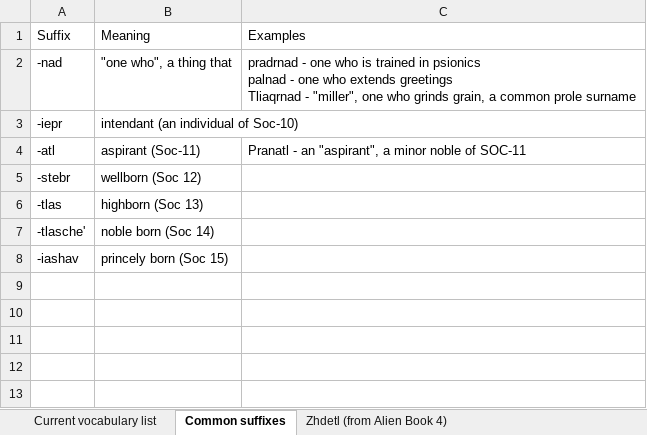
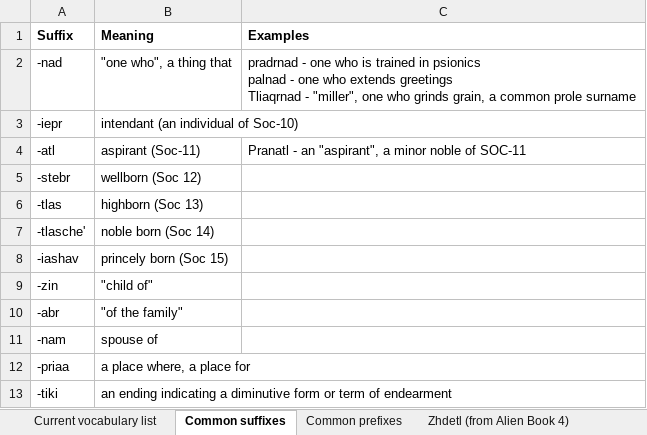
Before and after one commit to jkaz1968/Zdetl, an Excel workbook: Zdetl Words List.xlsx, sheet Common suffixes, drawn as a sheet; values as stored, in another font and other column widths than the file's, no borders; conditional formats not drawn; the diff names each change by its address in the sheet, - before the commit and + after, or states it on an @@ line.

```diff
--- a/Zdetl Words List.xlsx (sheet Common suffixes)
+++ b/Zdetl Words List.xlsx (sheet Common suffixes)
+sheet tab: Common prefixes
-A1:C1 bold: off
+A1:C1 bold: on
+row 9: -zin | "child of"
+row 10: -abr | "of the family"
+row 11: -nam | spouse of
+row 12: -priaa | a place where, a place for
+row 13: -tiki | an ending indicating a diminutive form or term of endearment
```
Also changed, not shown: sheet Current vocabulary list, other sheet tabs, 3 other files.
